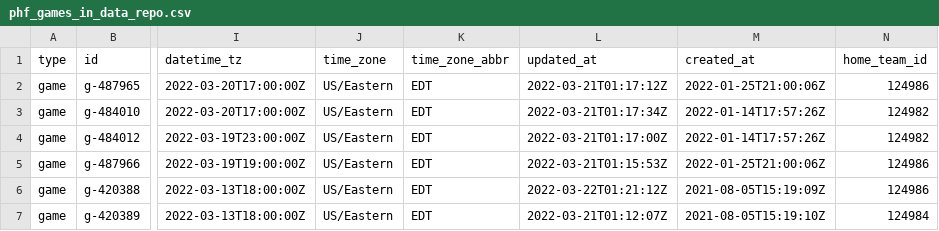
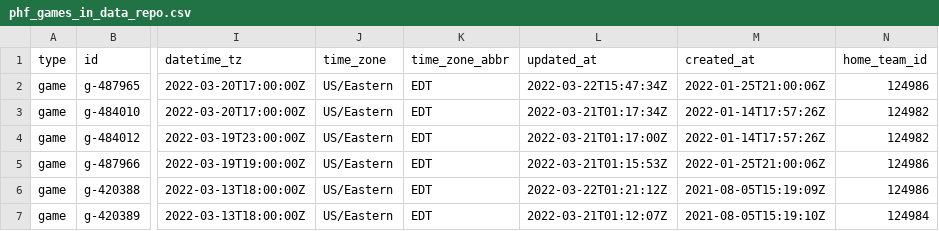
Before and after one commit to sportsdataverse/fastRhockey-data, a CSV file: phf/phf_games_in_data_repo.csv, drawn as a sheet; only a part is shown, gaps mark what is left out; the diff names each change by its address in the sheet, - before the commit and + after, or states it on an @@ line.

Commit message:
PHF and NHL Play-by-play and Schedules update

```diff
--- a/phf/phf_games_in_data_repo.csv
+++ b/phf/phf_games_in_data_repo.csv
-L2 (updated_at): 2022-03-21T01:17:12Z
+L2 (updated_at): 2022-03-22T15:47:34Z
```
Also changed, not shown: phf/schedules/csv/phf_schedule_2022.csv, phf_schedule_master.csv, 7 other files.
